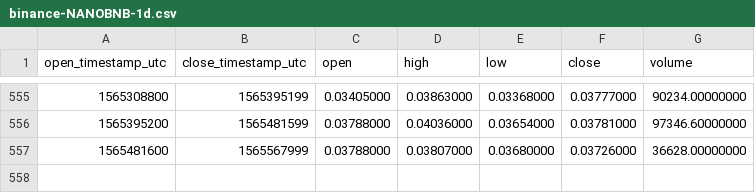
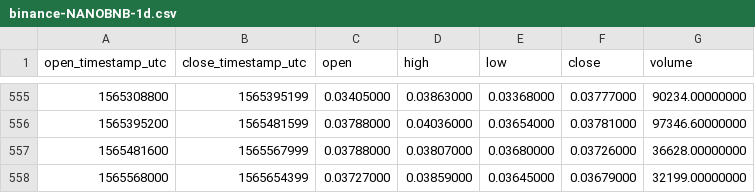
Before and after one commit to cryptobigbro/binance-NANOBNB, a CSV file: binance-NANOBNB-1d.csv, drawn as a sheet; only a part is shown, gaps mark what is left out.

Commit message:
Update OHLCV data.

```diff
--- a/binance-NANOBNB-1d.csv
+++ b/binance-NANOBNB-1d.csv
@@ -557 +557,2 @@ open_timestamp_utc,close_timestamp_utc,open,high,low,close,volume
 1565481600,1565567999,0.03788000,0.03807000,0.03680000,0.03726000,36628.00000000
+1565568000,1565654399,0.03727000,0.03859000,0.03645000,0.03679000,32199.00000000
```
Also changed, not shown: 1 other file.
